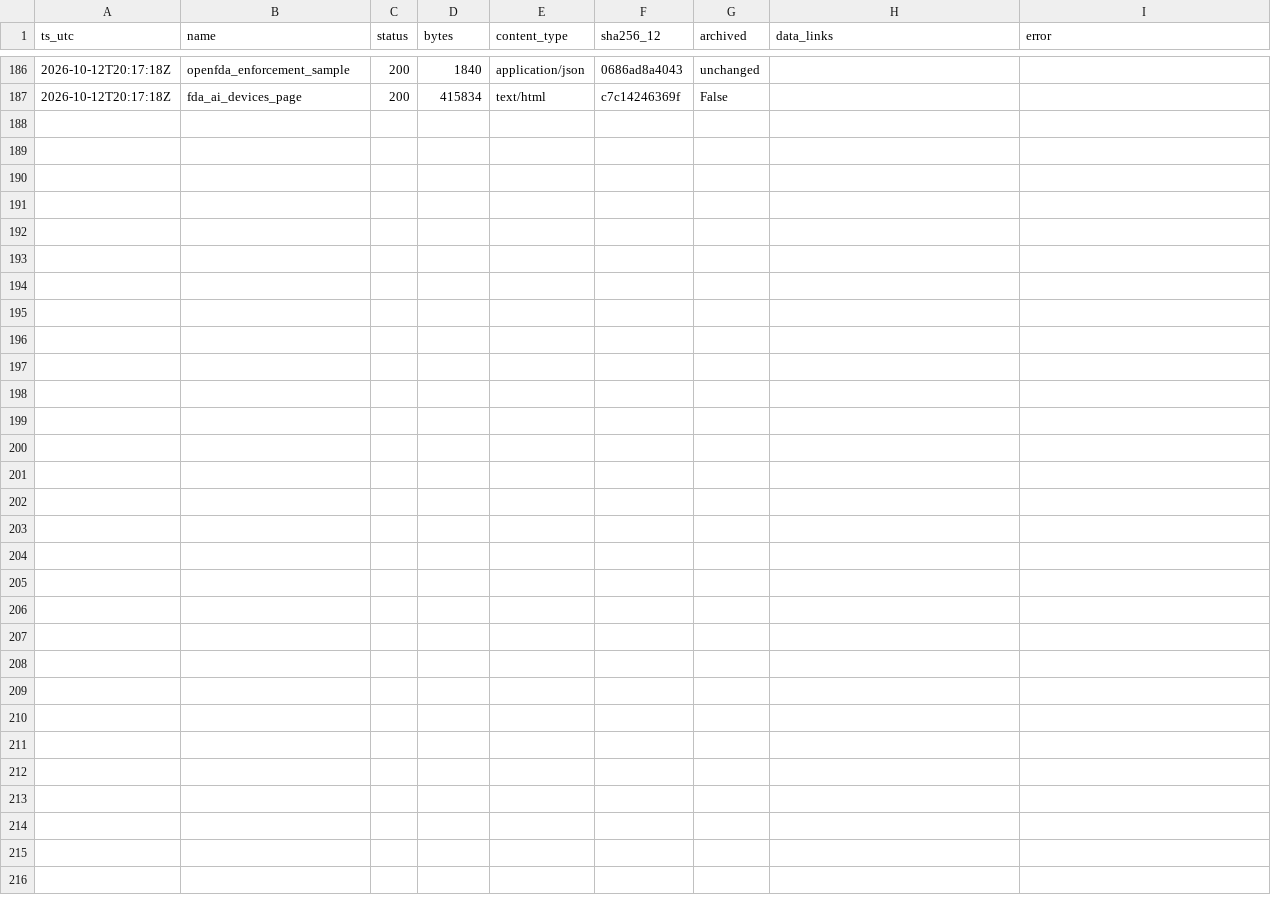
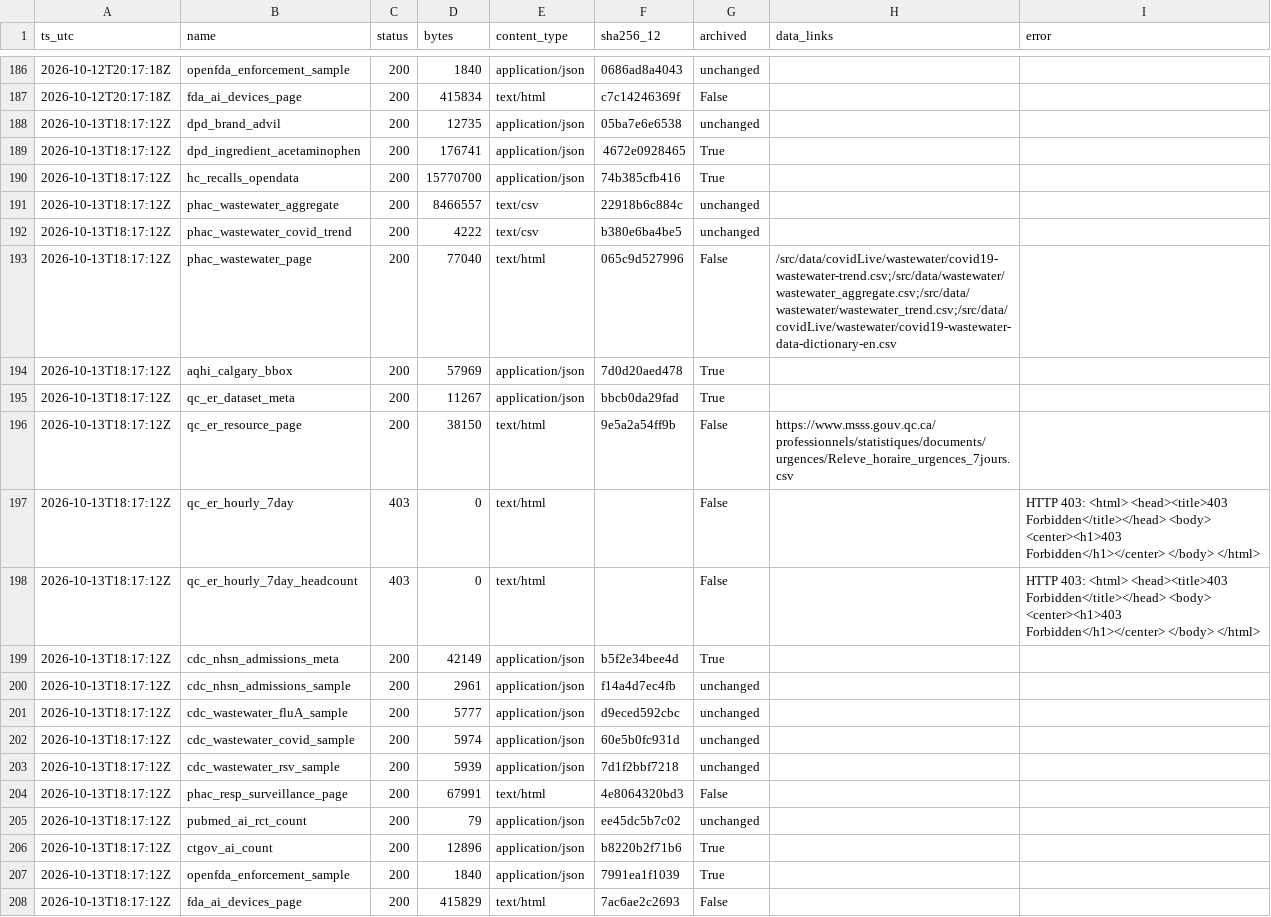
Before and after one commit to fb-121/canada-health-signals, a CSV file: data/probe_log.csv, drawn as a sheet; only a part is shown, gaps mark what is left out.

Commit message:
data: daily snapshot 2026-10-13

```diff
--- a/data/probe_log.csv
+++ b/data/probe_log.csv
@@ -187 +187,22 @@ ts_utc,name,status,bytes,content_type,sha256_12,archived,data_links,error
 2026-10-12T20:17:18Z,fda_ai_devices_page,200,415834,text/html,c7c14246369f,False,,
+2026-10-13T18:17:12Z,dpd_brand_advil,200,12735,application/json,05ba7e6e6538,unchanged,,
+2026-10-13T18:17:12Z,dpd_ingredient_acetaminophen,200,176741,application/json,4672e0928465,True,,
+2026-10-13T18:17:12Z,hc_recalls_opendata,200,15770700,application/json,74b385cfb416,True,,
+2026-10-13T18:17:12Z,phac_wastewater_aggregate,200,8466557,text/csv,22918b6c884c,unchanged,,
+2026-10-13T18:17:12Z,phac_wastewater_covid_trend,200,4222,text/csv,b380e6ba4be5,unchanged,,
+2026-10-13T18:17:12Z,phac_wastewater_page,200,77040,text/html,065c9d527996,False,/src/data/covidLive/wastewater/covid19-wastewater-trend.csv;/src/data/wastewater/wastewater_aggregate.csv;/src/data/wastewater/wastewater_trend.csv;/src/data/covidLive/wastewater/covid19-wastewater-data-dictionary-en.csv,
+2026-10-13T18:17:12Z,aqhi_calgary_bbox,200,57969,application/json,7d0d20aed478,True,,
+2026-10-13T18:17:12Z,qc_er_dataset_meta,200,11267,application/json,bbcb0da29fad,True,,
+2026-10-13T18:17:12Z,qc_er_resource_page,200,38150,text/html,9e5a2a54ff9b,False,https://www.msss.gouv.qc.ca/professionnels/statistiques/documents/urgences/Releve_horaire_urgences_7jours.csv,
+2026-10-13T18:17:12Z,qc_er_hourly_7day,403,0,text/html,,False,,HTTP 403: <html> <head><title>403 Forbidden</title></head> <body> <center><h1>403 Forbidden</h1></center> </body> </html>
+2026-10-13T18:17:12Z,qc_er_hourly_7day_headcount,403,0,text/html,,False,,HTTP 403: <html> <head><title>403 Forbidden</title></head> <body> <center><h1>403 Forbidden</h1></center> </body> </html>
+2026-10-13T18:17:12Z,cdc_nhsn_admissions_meta,200,42149,application/json,b5f2e34bee4d,True,,
+2026-10-13T18:17:12Z,cdc_nhsn_admissions_sample,200,2961,application/json,f14a4d7ec4fb,unchanged,,
+2026-10-13T18:17:12Z,cdc_wastewater_fluA_sample,200,5777,application/json,d9eced592cbc,unchanged,,
+2026-10-13T18:17:12Z,cdc_wastewater_covid_sample,200,5974,application/json,60e5b0fc931d,unchanged,,
+2026-10-13T18:17:12Z,cdc_wastewater_rsv_sample,200,5939,application/json,7d1f2bbf7218,unchanged,,
+2026-10-13T18:17:12Z,phac_resp_surveillance_page,200,67991,text/html,4e8064320bd3,False,,
+2026-10-13T18:17:12Z,pubmed_ai_rct_count,200,79,application/json,ee45dc5b7c02,unchanged,,
+2026-10-13T18:17:12Z,ctgov_ai_count,200,12896,application/json,b8220b2f71b6,True,,
+2026-10-13T18:17:12Z,openfda_enforcement_sample,200,1840,application/json,7991ea1f1039,True,,
+2026-10-13T18:17:12Z,fda_ai_devices_page,200,415829,text/html,7ac6ae2c2693,False,,
```
Also changed, not shown: data/ai/year_counts.csv, 9 other files.
